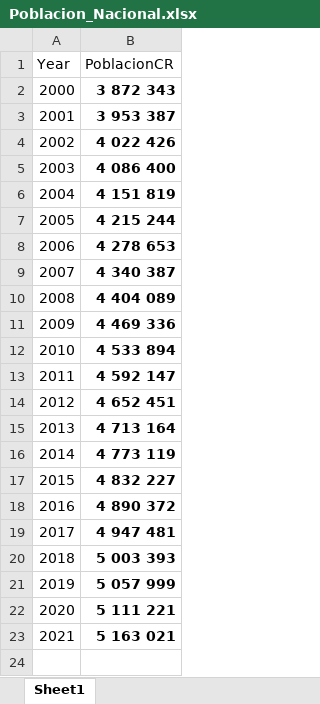
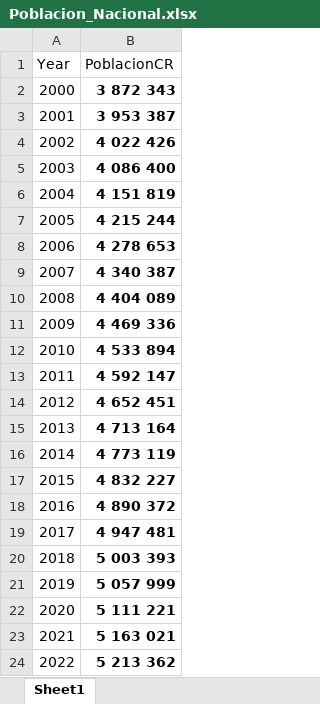
Before and after one commit to luisbarboza27/DengueCR_ST_Prediction, an Excel workbook: Data/Poblacion_Nacional.xlsx, sheet Sheet1, drawn as a sheet; values as stored, in another font and other column widths than the file's, no borders; the diff names each change by its address in the sheet, - before the commit and + after, or states it on an @@ line.

```diff
--- a/Data/Poblacion_Nacional.xlsx (sheet Sheet1)
+++ b/Data/Poblacion_Nacional.xlsx (sheet Sheet1)
+row 24: 2022 | 5 213 362
```
Also changed, not shown: Data/Poblacion_Distrital.xlsx, 6 other files.
